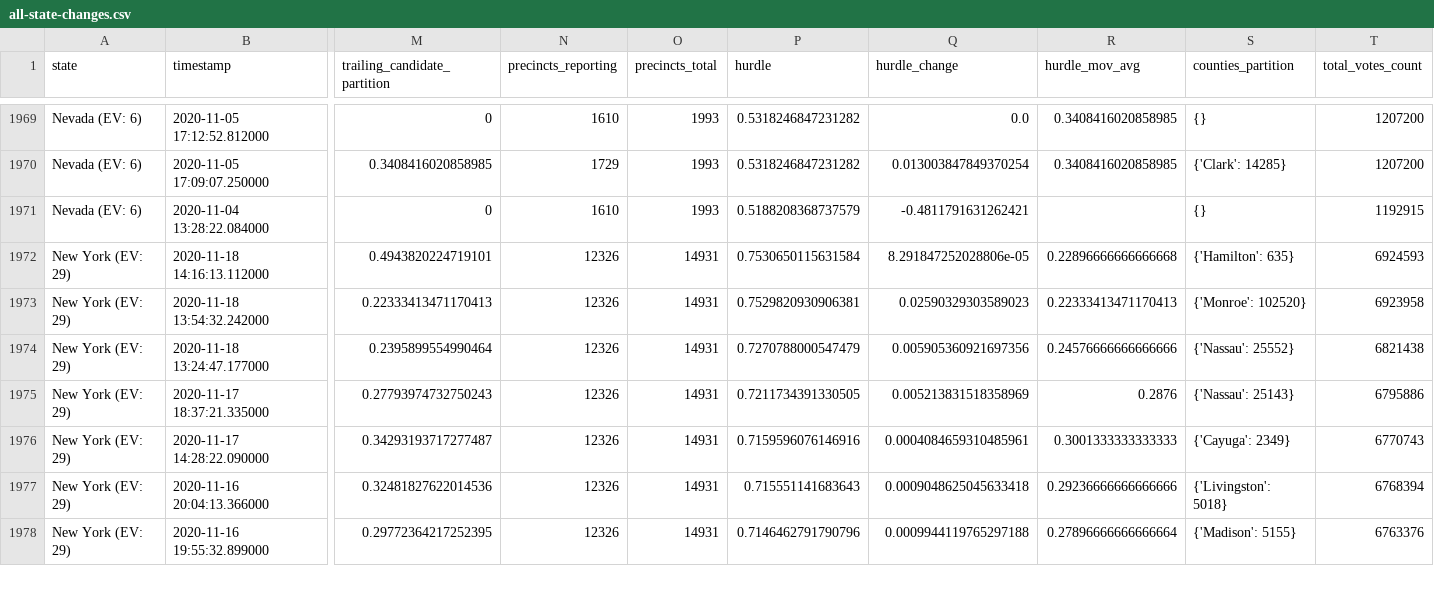
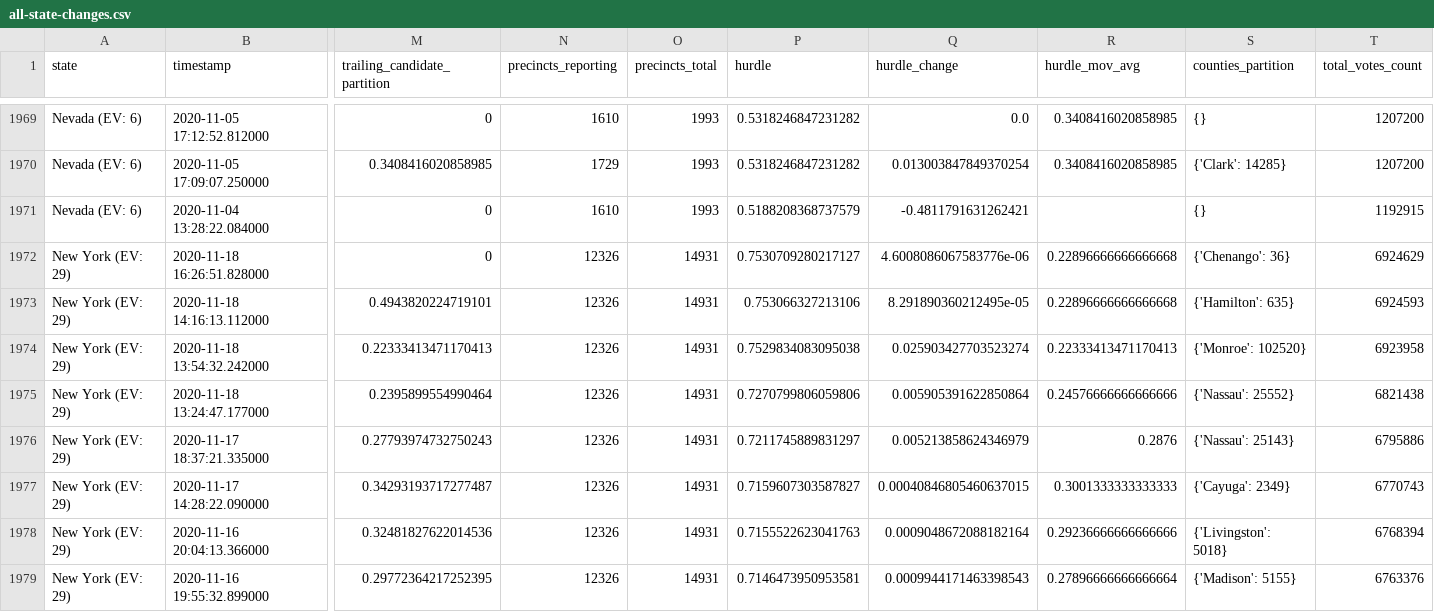
Before and after one commit to alex/nyt-2020-election-scraper, a CSV file: all-state-changes.csv, drawn as a sheet; only a part is shown, gaps mark what is left out; addresses are those after the commit; rows hold the shown columns only; the diff covers the shown part only; the diff names each change by its address in the sheet, - before the commit and + after, or states it on an @@ line.

```diff
--- a/all-state-changes.csv
+++ b/all-state-changes.csv
+row 1972: New York (EV: 29) | 2020-11-18 16:26:51.828000 | 0 | 12326 | 14931 | 0.7530709280217127 | 4.6008086067583776e-06 | 0.22896666666666668 | {'Chenango': 36} | 6924629
-P1973 (hurdle): 0.7530650115631584
+P1973 (hurdle): 0.753066327213106
-Q1973 (hurdle_change): 8.291847252028806e-05
+Q1973 (hurdle_change): 8.291890360212495e-05
-P1974 (hurdle): 0.7529820930906381
+P1974 (hurdle): 0.7529834083095038
-Q1974 (hurdle_change): 0.02590329303589023
+Q1974 (hurdle_change): 0.025903427703523274
-P1975 (hurdle): 0.7270788000547479
+P1975 (hurdle): 0.7270799806059806
-Q1975 (hurdle_change): 0.005905360921697356
+Q1975 (hurdle_change): 0.005905391622850864
-P1976 (hurdle): 0.7211734391330505
+P1976 (hurdle): 0.7211745889831297
-Q1976 (hurdle_change): 0.005213831518358969
+Q1976 (hurdle_change): 0.005213858624346979
-P1977 (hurdle): 0.7159596076146916
+P1977 (hurdle): 0.7159607303587827
-Q1977 (hurdle_change): 0.0004084659310485961
+Q1977 (hurdle_change): 0.00040846805460637015
-P1978 (hurdle): 0.715551141683643
+P1978 (hurdle): 0.7155522623041763
-Q1978 (hurdle_change): 0.0009048625045633418
+Q1978 (hurdle_change): 0.0009048672088182164
-P1979 (hurdle): 0.7146462791790796
+P1979 (hurdle): 0.7146473950953581
-Q1979 (hurdle_change): 0.0009944119765297188
+Q1979 (hurdle_change): 0.0009944171463398543
```
Also changed, not shown: 1 added row and 99 edited cells elsewhere in this file, 6 other files.
